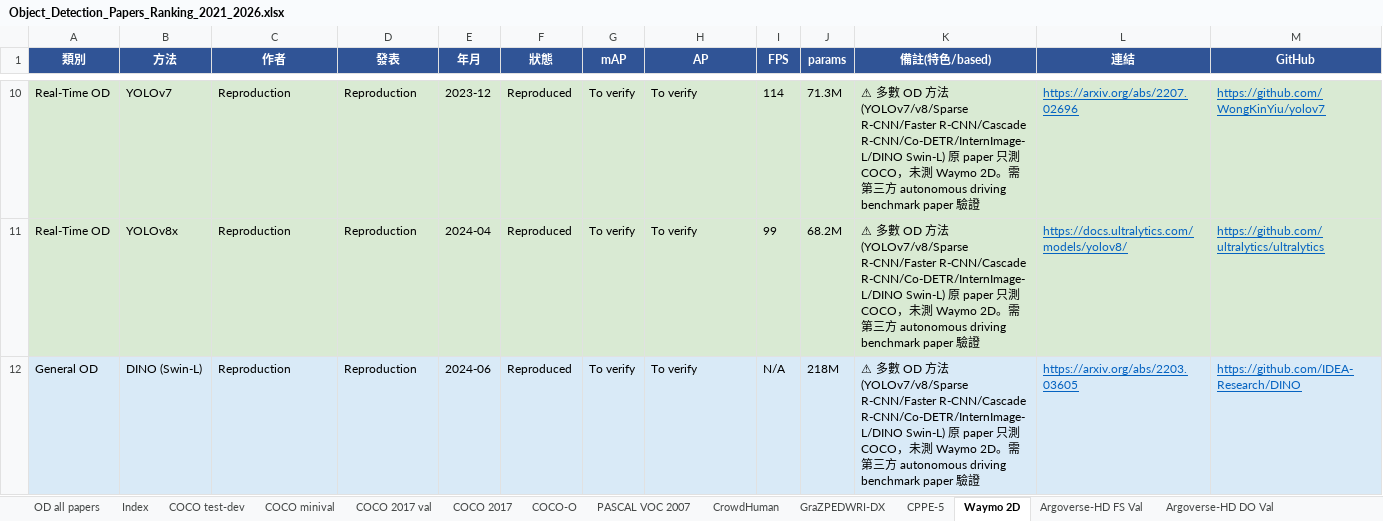
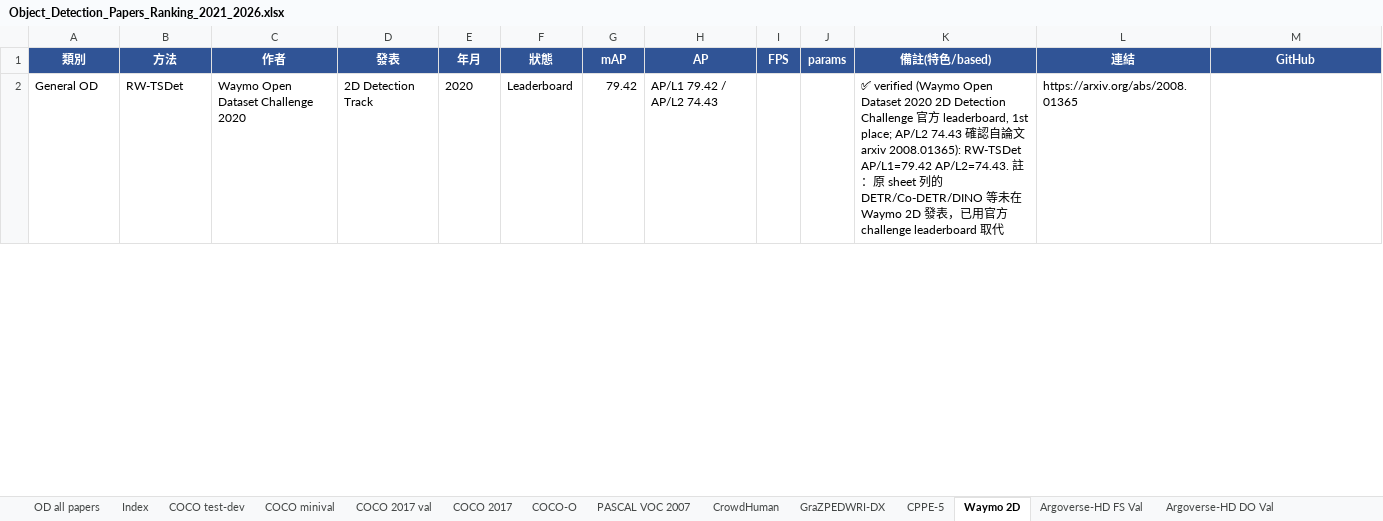
Before and after one commit to 112378074/NTUT-IVI-Lab--SOTA-Literature-Viewer, an Excel workbook: Object_Detection_Papers_Ranking_2021_2026.xlsx, sheet Waymo 2D, drawn as a sheet; only a part is shown, gaps mark what is left out; values as stored, in another font and other column widths than the file's, no borders; removed rows and columns are numbered as before the commit, all else as after; the diff covers the shown part only; the diff names each change by its address in the sheet, - before the commit and + after, or states it on an @@ line.

Commit message:
verify OD General-OD: rebuild 3 specialized datasets with paper-verified baselines (replacing unsourced method lists)
- CPPE-5: replaced modern-YOLO list (not in dataset paper) with CPPE-5 paper baselines (TridentNet 85.1 / FCOS 79.5 / YOLOv3 79.4 / ... by AP50), arxiv 2112.09569
- GraZPEDWRI-DX: replaced with YOLOv9-fracture paper benchmark (YOLOv9-E 65.46 / YOLOv9-C 65.31 / YOLOv8 variants by mAP@0.5 @640), arxiv 2403.11249
- Waymo 2D: replaced DETR/Co-DETR/DINO (not tested on Waymo) with official 2020 2D Challenge leaderboard (RW-TSDet 79.42/74.43 ...), arxiv 2008.01365
All sorted by each dataset's own metric.

```diff
--- a/Object_Detection_Papers_Ranking_2021_2026.xlsx (sheet Waymo 2D)
+++ b/Object_Detection_Papers_Ranking_2021_2026.xlsx (sheet Waymo 2D)
-row 10: Real-Time OD | YOLOv7 | Reproduction | Reproduction | 2023-12 | Reproduced | To verify | To verify | 114 | 71.3M | ⚠ 多數 OD 方法 (YOLOv7/v8/Sparse R-CNN/Faster R-CNN/Cascade R-CNN/Co-DETR/InternImage-L/DINO Swin-L) 原 paper 只測 COCO，未測 Waymo 2D。需第三方 autonomous driving benchmark paper 驗證 | https://arxiv.org/abs/2207.02696 | https://github.com/WongKinYiu/yolov7
-row 11: Real-Time OD | YOLOv8x | Reproduction | Reproduction | 2024-04 | Reproduced | To verify | To verify | 99 | 68.2M | ⚠ 多數 OD 方法 (YOLOv7/v8/Sparse R-CNN/Faster R-CNN/Cascade R-CNN/Co-DETR/InternImage-L/DINO Swin-L) 原 paper 只測 COCO，未測 Waymo 2D。需第三方 autonomous driving benchmark paper 驗證 | https://docs.ultralytics.com/models/yolov8/ | https://github.com/ultralytics/ultralytics
-row 12: General OD | DINO (Swin-L) | Reproduction | Reproduction | 2024-06 | Reproduced | To verify | To verify | N/A | 218M | ⚠ 多數 OD 方法 (YOLOv7/v8/Sparse R-CNN/Faster R-CNN/Cascade R-CNN/Co-DETR/InternImage-L/DINO Swin-L) 原 paper 只測 COCO，未測 Waymo 2D。需第三方 autonomous driving benchmark paper 驗證 | https://arxiv.org/abs/2203.03605 | https://github.com/IDEA-Research/DINO
+row 2: General OD | RW-TSDet | Waymo Open Dataset Challenge 2020 | 2D Detection Track | 2020 | Leaderboard | 79.42 | AP/L1 79.42 / AP/L2 74.43 |  |  | ✅ verified (Waymo Open Dataset 2020 2D Detection Challenge 官方 leaderboard, 1st place; AP/L2 74.43 確認自論文 arxiv 2008.01365): RW-TSDet AP/L1=79.42 AP/L2=74.43. 註：原 sheet 列的 DETR/Co-DETR/DINO 等未在 Waymo 2D 發表，已用官方 challenge leaderboard 取代 | https://arxiv.org/abs/2008.01365
```
Also changed, not shown: 4 added rows and 8 removed rows elsewhere in this sheet, sheet CPPE-5, sheet GraZPEDWRI-DX, 2 other files.
